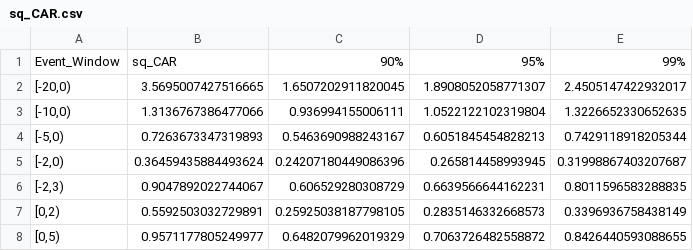
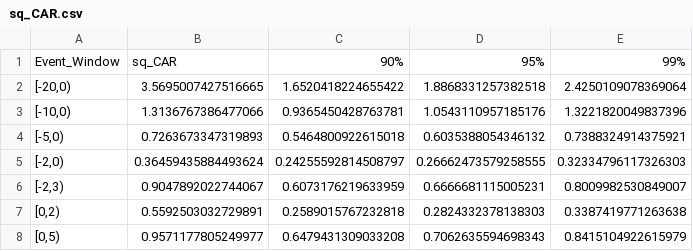
Before and after one commit to zetafi/Event_Study2, a CSV file: Result/MultiFactor/A1/sq_CAR.csv, drawn as a sheet.

```diff
--- a/Result/MultiFactor/A1/sq_CAR.csv
+++ b/Result/MultiFactor/A1/sq_CAR.csv
@@ -1,8 +1,8 @@
 Event_Window,sq_CAR,90%,95%,99%
-"[-20,0)",3.5695007427516665,1.6507202911820045,1.8908052058771307,2.4505147422932017
-"[-10,0)",1.3136767386477066,0.936994155006111,1.0522122102319804,1.3226652330652635
-"[-5,0)",0.7263673347319893,0.5463690988243167,0.6051845454828213,0.7429118918205344
-"[-2,0)",0.36459435884493624,0.24207180449086396,0.265814458993945,0.31998867403207687
-"[-2,3)",0.9047892022744067,0.606529280308729,0.6639566644162231,0.8011596583288835
-"[0,2)",0.5592503032729891,0.25925038187798105,0.2835146332668573,0.3396936758438149
-"[0,5)",0.9571177805249977,0.6482079962019329,0.7063726482558872,0.8426440593088655
+"[-20,0)",3.5695007427516665,1.6520418224655422,1.8868331257382518,2.4250109078369064
+"[-10,0)",1.3136767386477066,0.9365450428763781,1.0543110957185176,1.3221820049837396
+"[-5,0)",0.7263673347319893,0.5464800922615018,0.6035388054346132,0.7388324914375921
+"[-2,0)",0.36459435884493624,0.24255592814508797,0.26662473579258555,0.32334796117326303
+"[-2,3)",0.9047892022744067,0.6073176219633959,0.6666681115005231,0.8009982530849007
+"[0,2)",0.5592503032729891,0.2589015767232818,0.2824332378138303,0.3387419771263638
+"[0,5)",0.9571177805249977,0.6479431309033208,0.7062635594698343,0.8415104922615979
```
Also changed, not shown: Result/MultiFactor/A1&A2&A3/abs_CAR.csv, Result/MultiFactor/A1/abs_CAR.csv, 42 other files.
